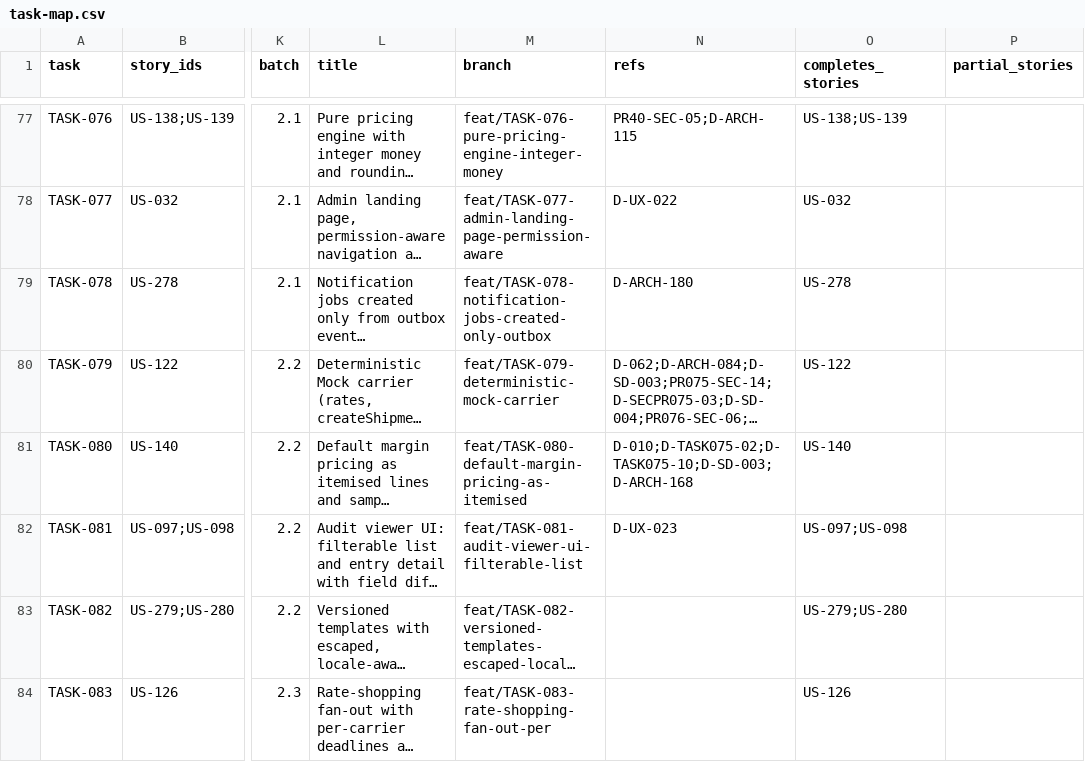
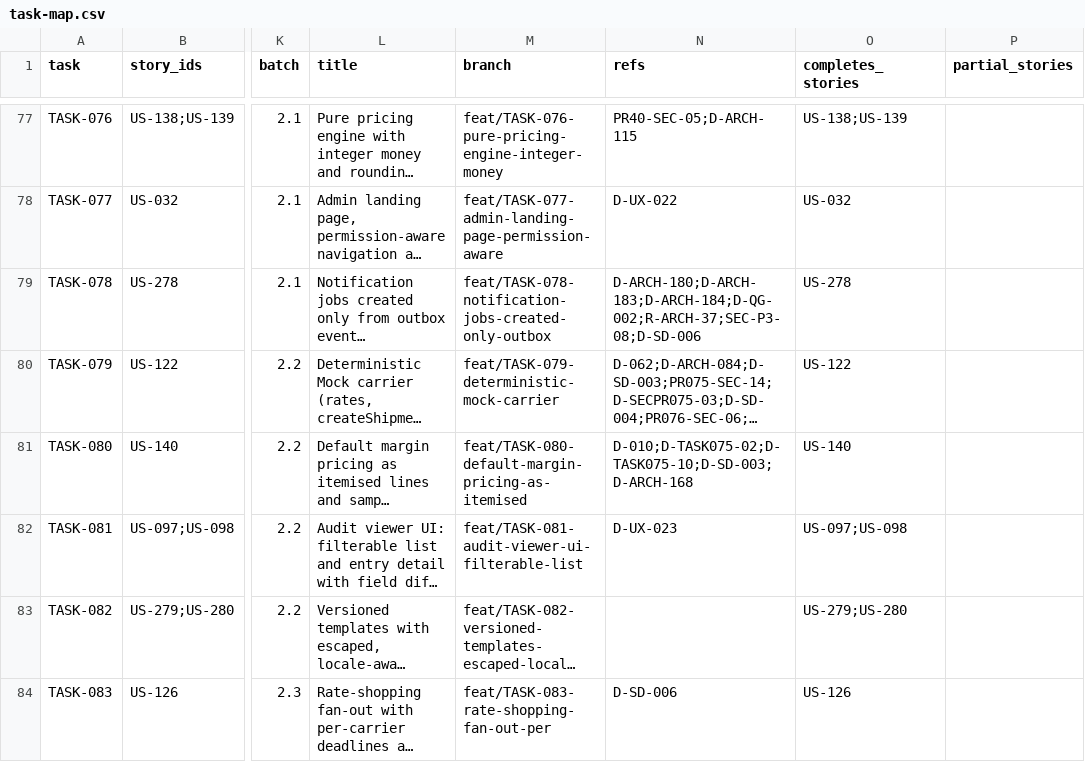
Before and after one commit to sukhchdit/shipcube, a CSV file: docs/04-plan/task-map.csv, drawn as a sheet; only a part is shown, gaps mark what is left out; long unchanged cells end in …; the diff covers the shown part only; the diff names each change by its address in the sheet, - before the commit and + after, or states it on an @@ line.

```diff
--- a/docs/04-plan/task-map.csv
+++ b/docs/04-plan/task-map.csv
-N79 (refs): D-ARCH-180
+N79 (refs): D-ARCH-180;D-ARCH-183;D-ARCH-184;D-QG-002;R-ARCH-37;SEC-P3-08;D-SD-006
-N84 (refs): (empty)
+N84 (refs): D-SD-006
```
Also changed, not shown: 23 edited cells elsewhere in this file, 10 other files.
